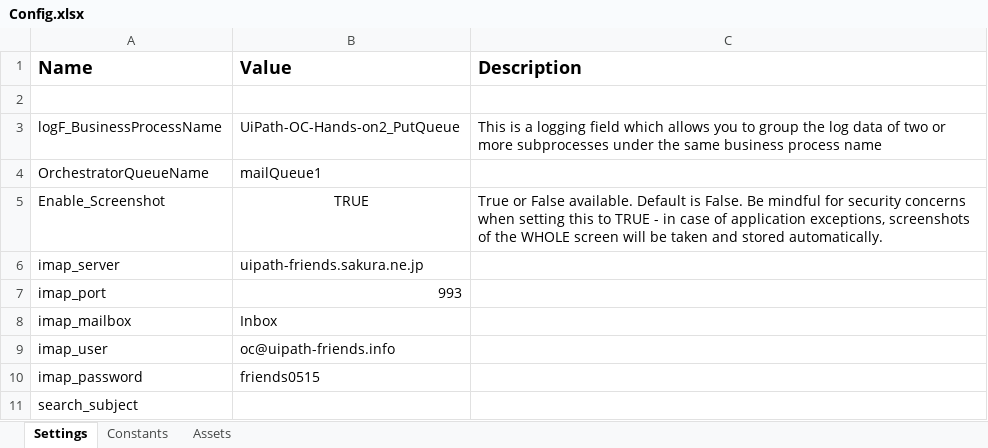
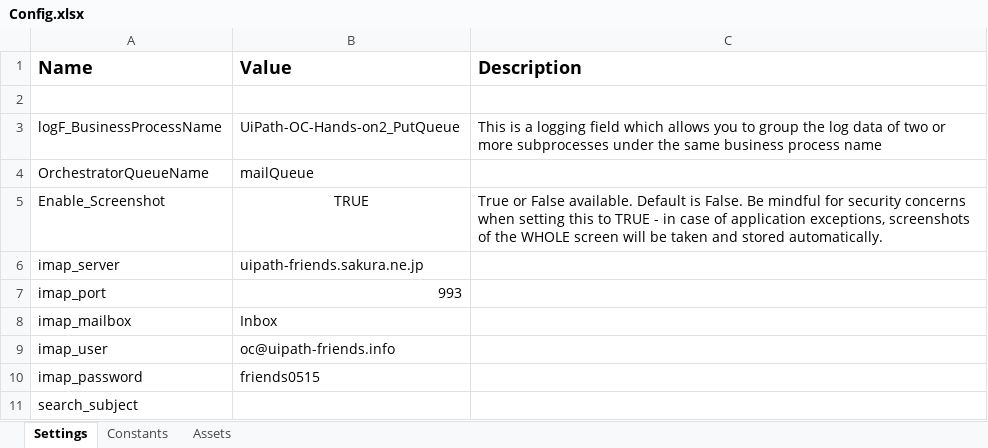
Before and after one commit to masatomix/UiPath-OC-Hands-on2_PutQueue, an Excel workbook: Data/Config.xlsx, sheet Settings, drawn as a sheet; values as stored, in another font and other column widths than the file's, no borders; the diff names each change by its address in the sheet, - before the commit and + after, or states it on an @@ line.

```diff
--- a/Data/Config.xlsx (sheet Settings)
+++ b/Data/Config.xlsx (sheet Settings)
-B4 (Value): mailQueue1
+B4 (Value): mailQueue
```
Also changed, not shown: 2 other files.
